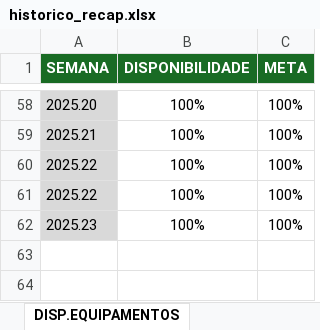
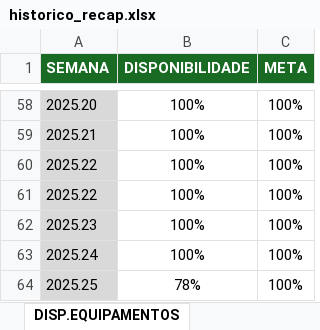
Before and after one commit to pedroklauber/Indicadores-C3, an Excel workbook: historico_recap.xlsx, sheet DISP.EQUIPAMENTOS, drawn as a sheet; only a part is shown, gaps mark what is left out; values as stored, in another font and other column widths than the file's, no borders; the diff names each change by its address in the sheet, - before the commit and + after, or states it on an @@ line.

```diff
--- a/historico_recap.xlsx (sheet DISP.EQUIPAMENTOS)
+++ b/historico_recap.xlsx (sheet DISP.EQUIPAMENTOS)
+row 63: 2025.24 | 100% | 100%
+row 64: 2025.25 | 78% | 100%
```
Also changed, not shown: sheet CONTROLE DE ANDAIMES, sheet IARI, sheet VAZAMENTOS GERAL, sheet REALIZACAO SEMANAL, sheet PFCEO, sheet VAZAMENTOS VC, 2 more sheets.
